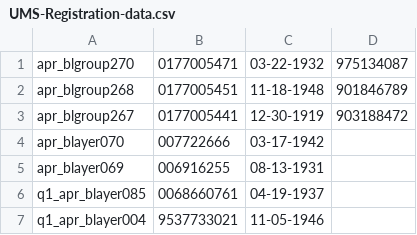
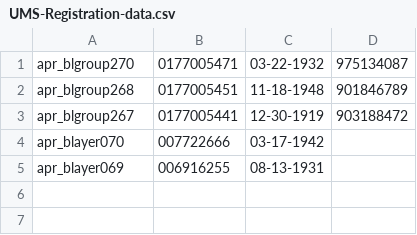
Before and after one commit to swati13oct/MnR, a CSV file: cukesatdd/src/main/resources/database/UMS-Registration-data.csv, drawn as a sheet.

```diff
--- a/cukesatdd/src/main/resources/database/UMS-Registration-data.csv
+++ b/cukesatdd/src/main/resources/database/UMS-Registration-data.csv
@@ -5,3 +5 @@ apr_blayer070,007722666,03-17-1942
 apr_blayer069,006916255,08-13-1931
-q1_apr_blayer085,0068660761,04-19-1937
-q1_apr_blayer004,9537733021,11-05-1946
```
Also changed, not shown: 9 other files.
